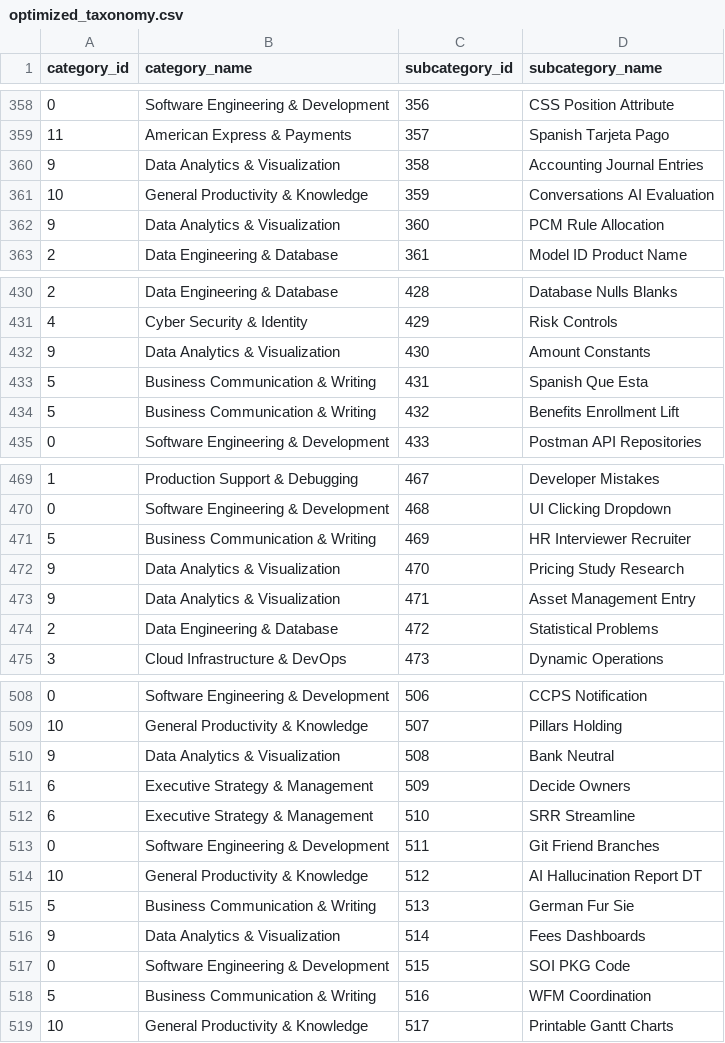
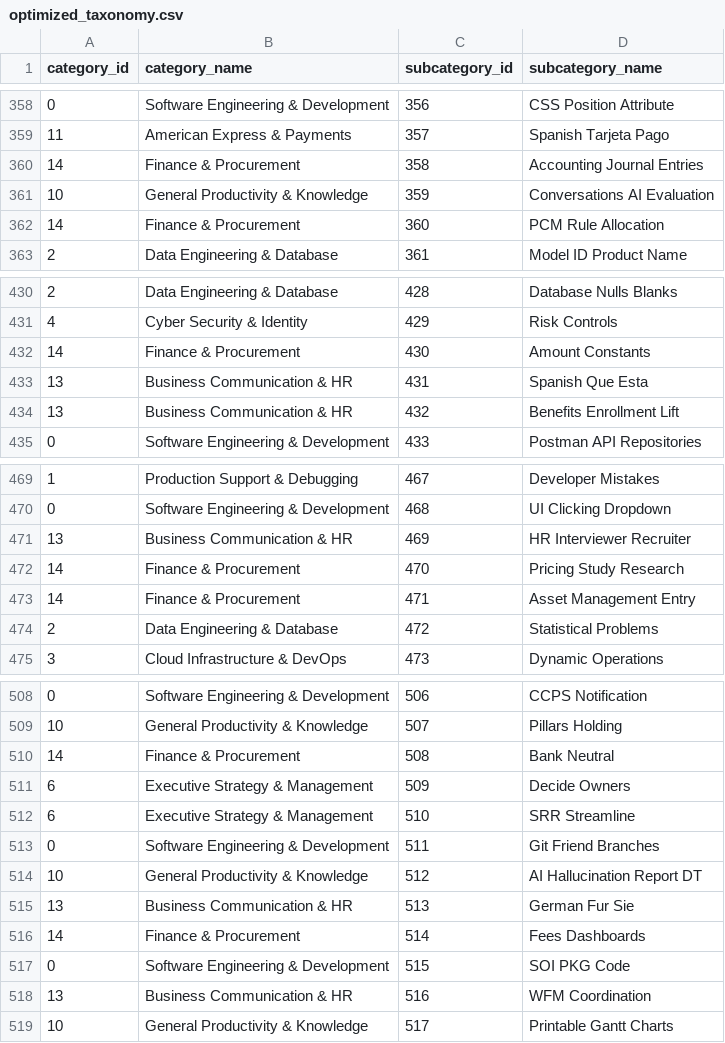
Before and after one commit to krishna-mk-0124/Prompt_Insights, a CSV file: AIObservatory/data/optimized_taxonomy.csv, drawn as a sheet; only a part is shown, gaps mark what is left out; the diff covers the shown part only.

Commit message:
Fix: Restore overwritten category names and assign proper IDs

```diff
--- a/AIObservatory/data/optimized_taxonomy.csv
+++ b/AIObservatory/data/optimized_taxonomy.csv
@@ -359,5 +359,5 @@ category_id,category_name,subcategory_id,subcategory_name
 11,American Express & Payments,357,Spanish Tarjeta Pago
-9,Data Analytics & Visualization,358,Accounting Journal Entries
+14,Finance & Procurement,358,Accounting Journal Entries
 10,General Productivity & Knowledge,359,Conversations AI Evaluation
-9,Data Analytics & Visualization,360,PCM Rule Allocation
+14,Finance & Procurement,360,PCM Rule Allocation
 2,Data Engineering & Database,361,Model ID Product Name
@@ -431,5 +431,5 @@ category_id,category_name,subcategory_id,subcategory_name
 4,Cyber Security & Identity,429,Risk Controls
-9,Data Analytics & Visualization,430,Amount Constants
-5,Business Communication & Writing,431,Spanish Que Esta
-5,Business Communication & Writing,432,Benefits Enrollment Lift
+14,Finance & Procurement,430,Amount Constants
+13,Business Communication & HR,431,Spanish Que Esta
+13,Business Communication & HR,432,Benefits Enrollment Lift
 0,Software Engineering & Development,433,Postman API Repositories
@@ -470,5 +470,5 @@ category_id,category_name,subcategory_id,subcategory_name
 0,Software Engineering & Development,468,UI Clicking Dropdown
-5,Business Communication & Writing,469,HR Interviewer Recruiter
-9,Data Analytics & Visualization,470,Pricing Study Research
-9,Data Analytics & Visualization,471,Asset Management Entry
+13,Business Communication & HR,469,HR Interviewer Recruiter
+14,Finance & Procurement,470,Pricing Study Research
+14,Finance & Procurement,471,Asset Management Entry
 2,Data Engineering & Database,472,Statistical Problems
@@ -509,3 +509,3 @@ category_id,category_name,subcategory_id,subcategory_name
 10,General Productivity & Knowledge,507,Pillars Holding
-9,Data Analytics & Visualization,508,Bank Neutral
+14,Finance & Procurement,508,Bank Neutral
 6,Executive Strategy & Management,509,Decide Owners
@@ -514,6 +514,6 @@ category_id,category_name,subcategory_id,subcategory_name
 10,General Productivity & Knowledge,512,AI Hallucination Report DT
-5,Business Communication & Writing,513,German Fur Sie
-9,Data Analytics & Visualization,514,Fees Dashboards
+13,Business Communication & HR,513,German Fur Sie
+14,Finance & Procurement,514,Fees Dashboards
 0,Software Engineering & Development,515,SOI PKG Code
-5,Business Communication & Writing,516,WFM Coordination
+13,Business Communication & HR,516,WFM Coordination
 10,General Productivity & Knowledge,517,Printable Gantt Charts
```
Also changed, not shown: 60 edited cells elsewhere in this file.
